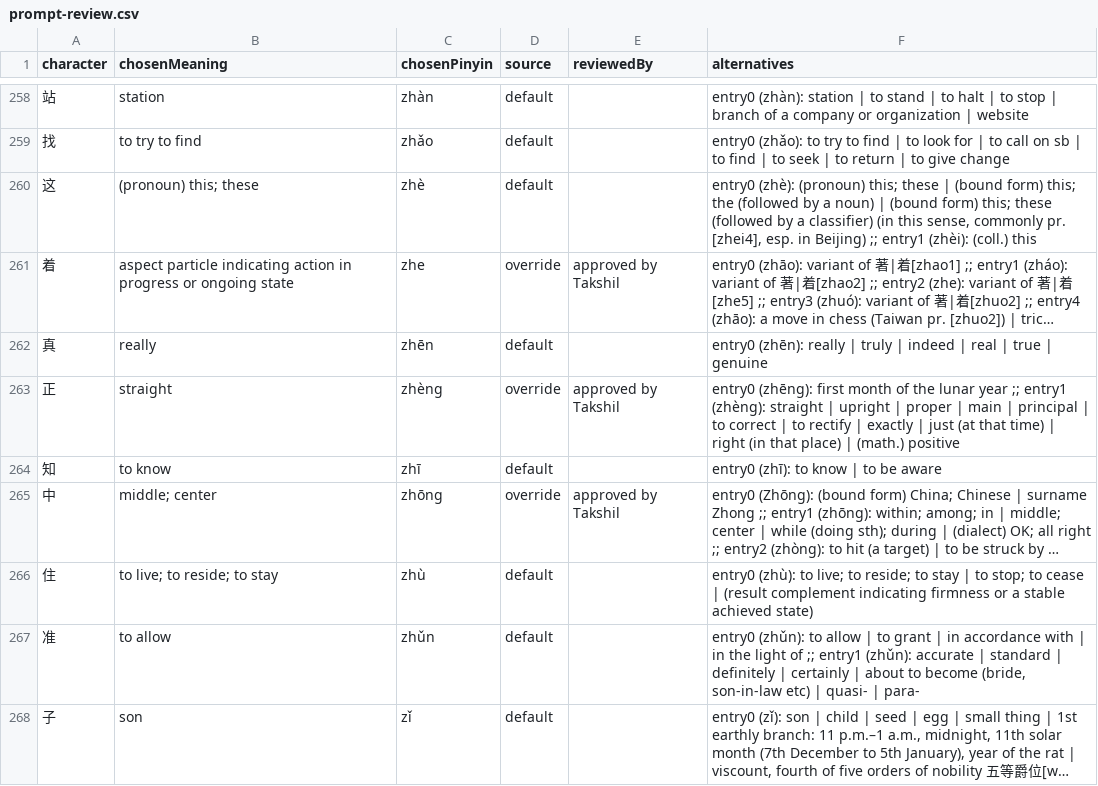
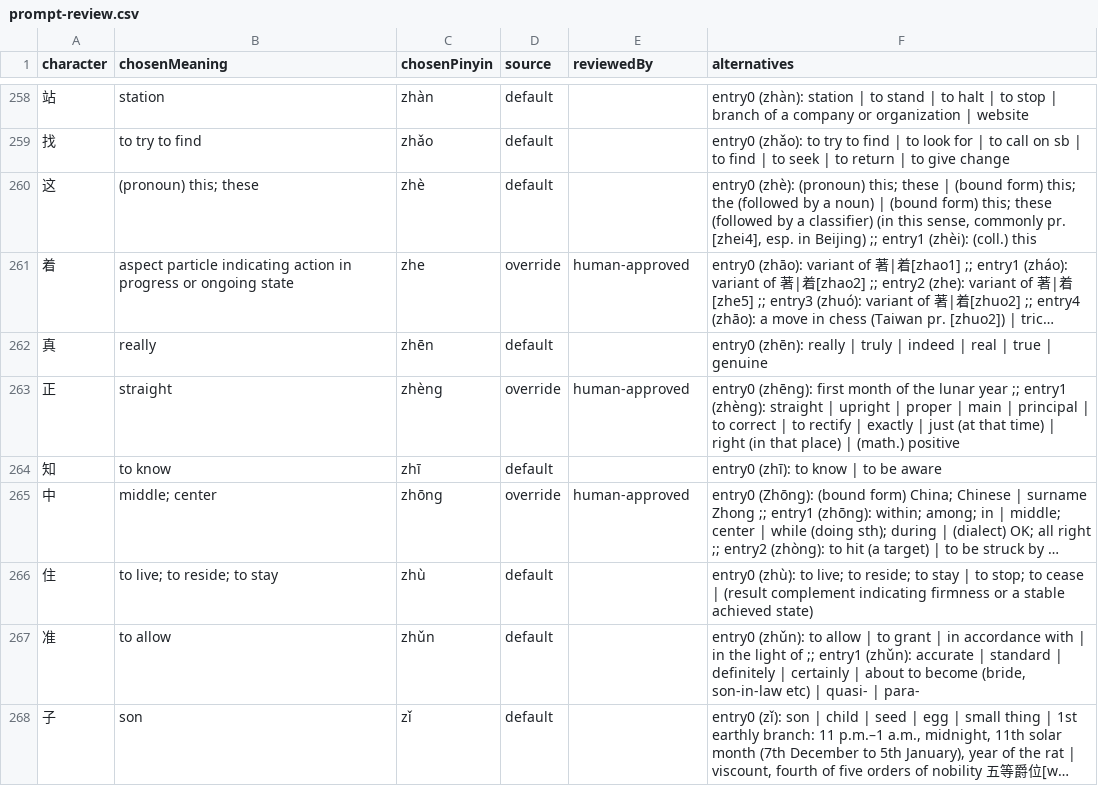
Before and after one commit to Taki-PRO/ghost-script, a CSV file: data/prompt-review.csv, drawn as a sheet; only a part is shown, gaps mark what is left out; long unchanged cells end in …; the diff covers the shown part only; the diff names each change by its address in the sheet, - before the commit and + after, or states it on an @@ line.

```diff
--- a/data/prompt-review.csv
+++ b/data/prompt-review.csv
-E261 (reviewedBy): approved by Takshil
+E261 (reviewedBy): human-approved
-E263 (reviewedBy): approved by Takshil
+E263 (reviewedBy): human-approved
-E265 (reviewedBy): approved by Takshil
+E265 (reviewedBy): human-approved
```
Also changed, not shown: 45 edited cells elsewhere in this file, data/prompt-overrides.csv, 37 other files.
